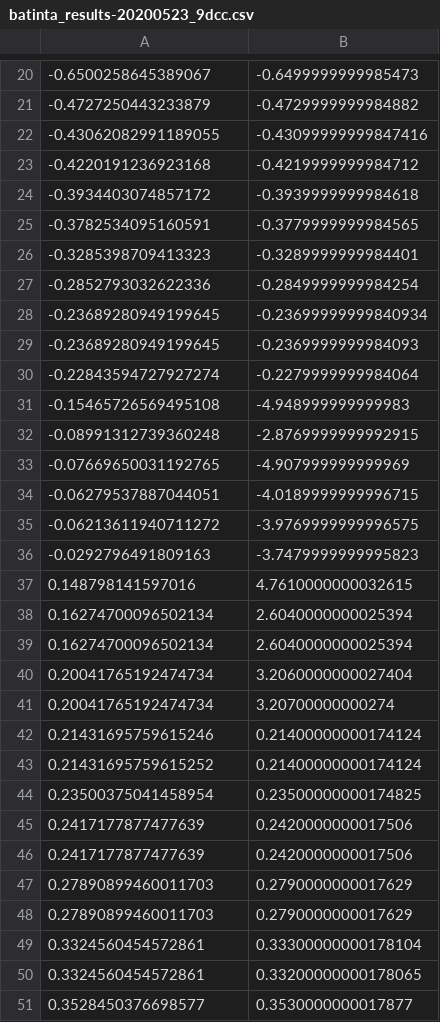
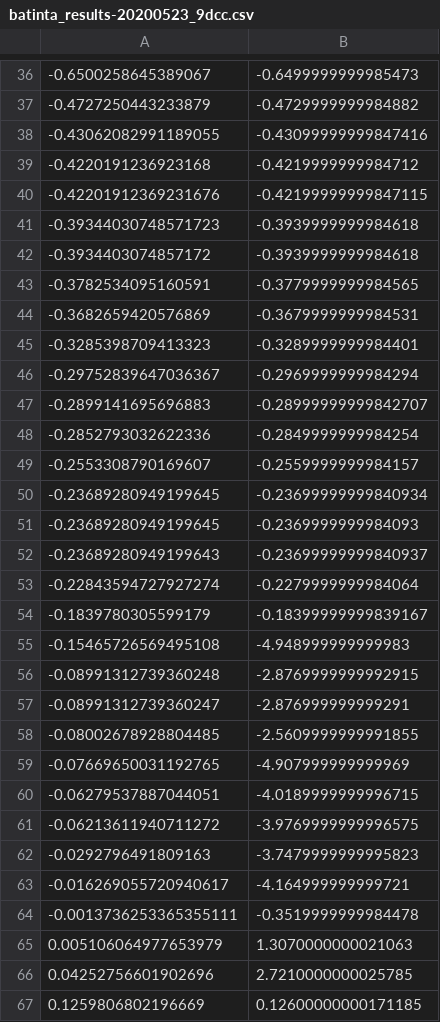
Before and after one commit to mu-triv/DPACv4, a CSV file: batinta_results-20200523_9dcc.csv, drawn as a sheet; only a part is shown, gaps mark what is left out; the shorter side is filled out with more unchanged rows; the diff covers the shown part only.

Commit message:
update results

```diff
--- a/batinta_results-20200523_9dcc.csv
+++ b/batinta_results-20200523_9dcc.csv
@@ -23,11 +39,21 @@
 -0.4220191236923168,-0.4219999999984712
+-0.42201912369231676,-0.42199999999847115
+-0.39344030748571723,-0.3939999999984618
 -0.3934403074857172,-0.3939999999984618
 -0.3782534095160591,-0.3779999999984565
+-0.3682659420576869,-0.3679999999984531
 -0.3285398709413323,-0.3289999999984401
+-0.29752839647036367,-0.2969999999984294
+-0.2899141695696883,-0.28999999999842707
 -0.2852793032622336,-0.2849999999984254
+-0.2553308790169607,-0.2559999999984157
 -0.23689280949199645,-0.23699999999840934
 -0.23689280949199645,-0.2369999999984093
+-0.23689280949199643,-0.23699999999840937
 -0.22843594727927274,-0.2279999999984064
+-0.1839780305599179,-0.18399999999839167
 -0.15465726569495108,-4.948999999999983
 -0.08991312739360248,-2.8769999999992915
+-0.08991312739360247,-2.876999999999291
+-0.08002678928804485,-2.5609999999991855
 -0.07669650031192765,-4.907999999999969
@@ -36 +62,6 @@
 -0.0292796491809163,-3.7479999999995823
+-0.016269055720940617,-4.164999999999721
+-0.0013736253365355111,-0.3519999999984478
+0.005106064977653979,1.3070000000021063
+0.04252756601902696,2.7210000000025785
+0.1259806802196669,0.12600000000171185
```
Also changed, not shown: 45 added rows elsewhere in this file, 1 other file.
